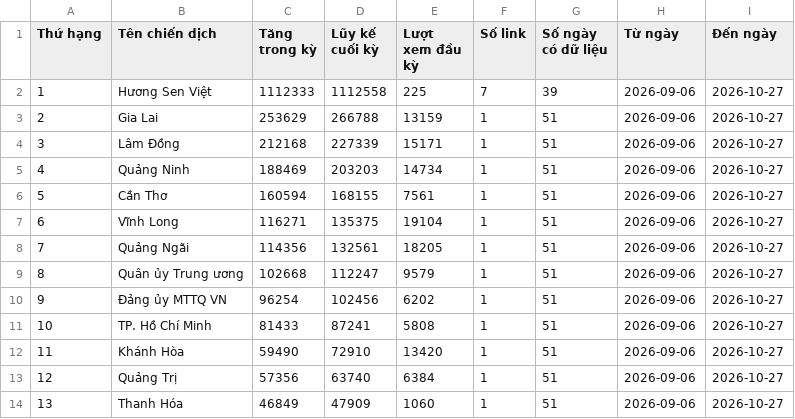
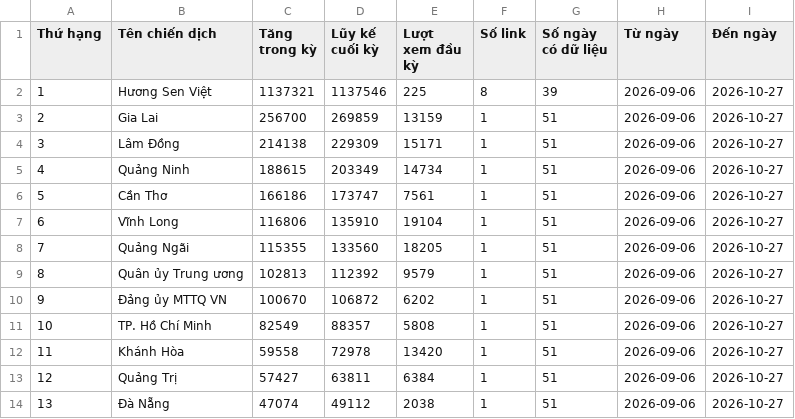
Before and after one commit to phuonglinh-ai/bangtongsaphuychuong, a CSV file: data.csv, drawn as a sheet; only a part is shown; the diff covers the shown part only.

Commit message:
Update data 2026-10-27 18:23

```diff
--- a/data.csv
+++ b/data.csv
@@ -1,14 +1,14 @@
 Thứ hạng,Tên chiến dịch,Tăng trong kỳ,Lũy kế cuối kỳ,Lượt xem đầu kỳ,Số link,Số ngày có dữ liệu,Từ ngày,Đến ngày
-1,Hương Sen Việt,1112333,1112558,225,7,39,2026-09-06,2026-10-27
-2,Gia Lai,253629,266788,13159,1,51,2026-09-06,2026-10-27
-3,Lâm Đồng,212168,227339,15171,1,51,2026-09-06,2026-10-27
-4,Quảng Ninh,188469,203203,14734,1,51,2026-09-06,2026-10-27
-5,Cần Thơ,160594,168155,7561,1,51,2026-09-06,2026-10-27
-6,Vĩnh Long,116271,135375,19104,1,51,2026-09-06,2026-10-27
-7,Quảng Ngãi,114356,132561,18205,1,51,2026-09-06,2026-10-27
-8,Quân ủy Trung ương,102668,112247,9579,1,51,2026-09-06,2026-10-27
-9,Đảng ủy MTTQ VN,96254,102456,6202,1,51,2026-09-06,2026-10-27
-10,TP. Hồ Chí Minh,81433,87241,5808,1,51,2026-09-06,2026-10-27
-11,Khánh Hòa,59490,72910,13420,1,51,2026-09-06,2026-10-27
-12,Quảng Trị,57356,63740,6384,1,51,2026-09-06,2026-10-27
-13,Thanh Hóa,46849,47909,1060,1,51,2026-09-06,2026-10-27
+1,Hương Sen Việt,1137321,1137546,225,8,39,2026-09-06,2026-10-27
+2,Gia Lai,256700,269859,13159,1,51,2026-09-06,2026-10-27
+3,Lâm Đồng,214138,229309,15171,1,51,2026-09-06,2026-10-27
+4,Quảng Ninh,188615,203349,14734,1,51,2026-09-06,2026-10-27
+5,Cần Thơ,166186,173747,7561,1,51,2026-09-06,2026-10-27
+6,Vĩnh Long,116806,135910,19104,1,51,2026-09-06,2026-10-27
+7,Quảng Ngãi,115355,133560,18205,1,51,2026-09-06,2026-10-27
+8,Quân ủy Trung ương,102813,112392,9579,1,51,2026-09-06,2026-10-27
+9,Đảng ủy MTTQ VN,100670,106872,6202,1,51,2026-09-06,2026-10-27
+10,TP. Hồ Chí Minh,82549,88357,5808,1,51,2026-09-06,2026-10-27
+11,Khánh Hòa,59558,72978,13420,1,51,2026-09-06,2026-10-27
+12,Quảng Trị,57427,63811,6384,1,51,2026-09-06,2026-10-27
+13,Đà Nẵng,47074,49112,2038,1,51,2026-09-06,2026-10-27
```
Also changed, not shown: 60 edited cells elsewhere in this file, data-daily.csv.
